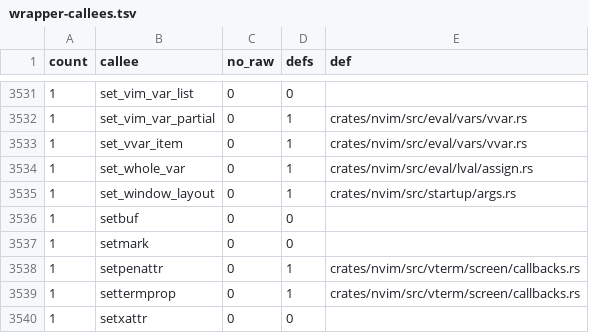
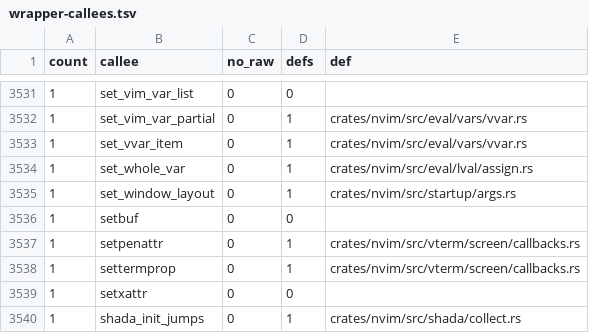
Before and after one commit to PsychoLlama/nvim.rs, a TSV file: metrics/wrapper-callees.tsv, drawn as a sheet; only a part is shown, gaps mark what is left out; the shorter side is filled out with more unchanged rows.

```diff
--- a/metrics/wrapper-callees.tsv
+++ b/metrics/wrapper-callees.tsv
@@ -3536,3 +3536,2 @@ count	callee	no_raw	defs	def
 1	setbuf	0	0	
-1	setmark	0	0	
 1	setpenattr	0	1	crates/nvim/src/vterm/screen/callbacks.rs
```
Also changed, not shown: 20 other files.
